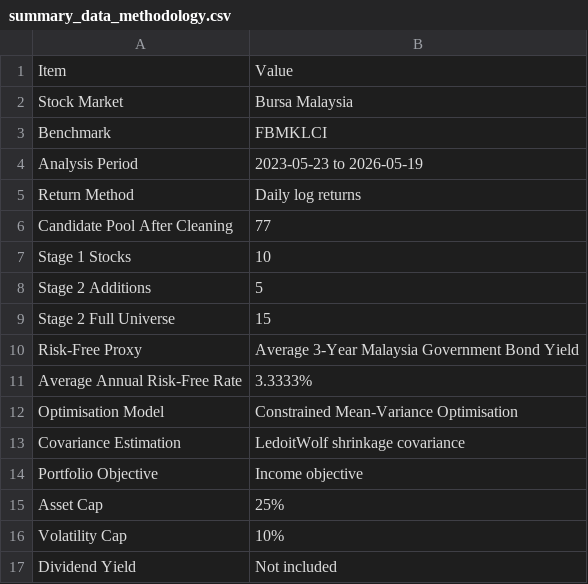
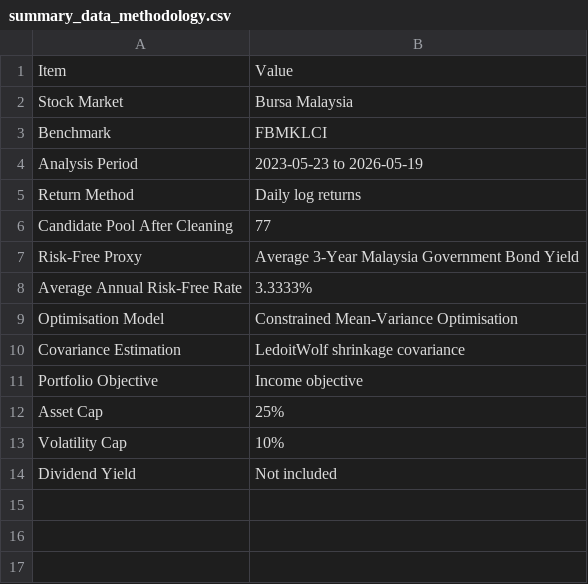
Before and after one commit to Jenson1hrs/RBA_Portfolio_Optimization, a CSV file: data/output/summary_data_methodology.csv, drawn as a sheet.

```diff
--- a/data/output/summary_data_methodology.csv
+++ b/data/output/summary_data_methodology.csv
@@ -6,5 +6,2 @@ Return Method,Daily log returns
 Candidate Pool After Cleaning,77
-Stage 1 Stocks,10
-Stage 2 Additions,5
-Stage 2 Full Universe,15
 Risk-Free Proxy,Average 3-Year Malaysia Government Bond Yield
```
Also changed, not shown: data/output/summary_stage_selection.csv, data/output/visualisation_summary.csv, 2 other files.
